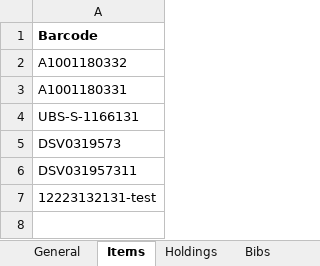
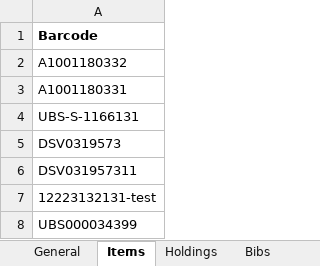
Before and after one commit to Swiss-Library-Service-Platform/iz_to_iz_transfer, an Excel workbook: models/test_data_IZ_to_IZ.xlsx, sheet Items, drawn as a sheet; values as stored, in another font and other column widths than the file's, no borders; the diff names each change by its address in the sheet, - before the commit and + after, or states it on an @@ line.

```diff
--- a/models/test_data_IZ_to_IZ.xlsx (sheet Items)
+++ b/models/test_data_IZ_to_IZ.xlsx (sheet Items)
+row 8: UBS000034399
```
Also changed, not shown: sheet Loans, sheet General, sheet Requests, 11 other files.
